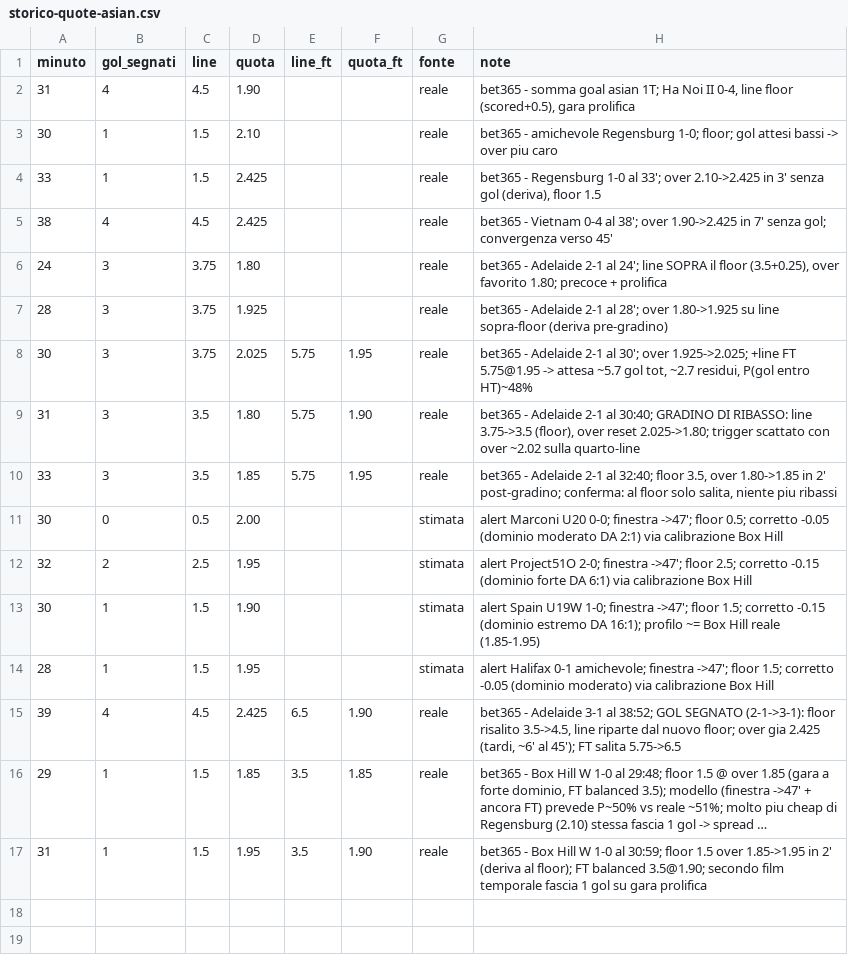
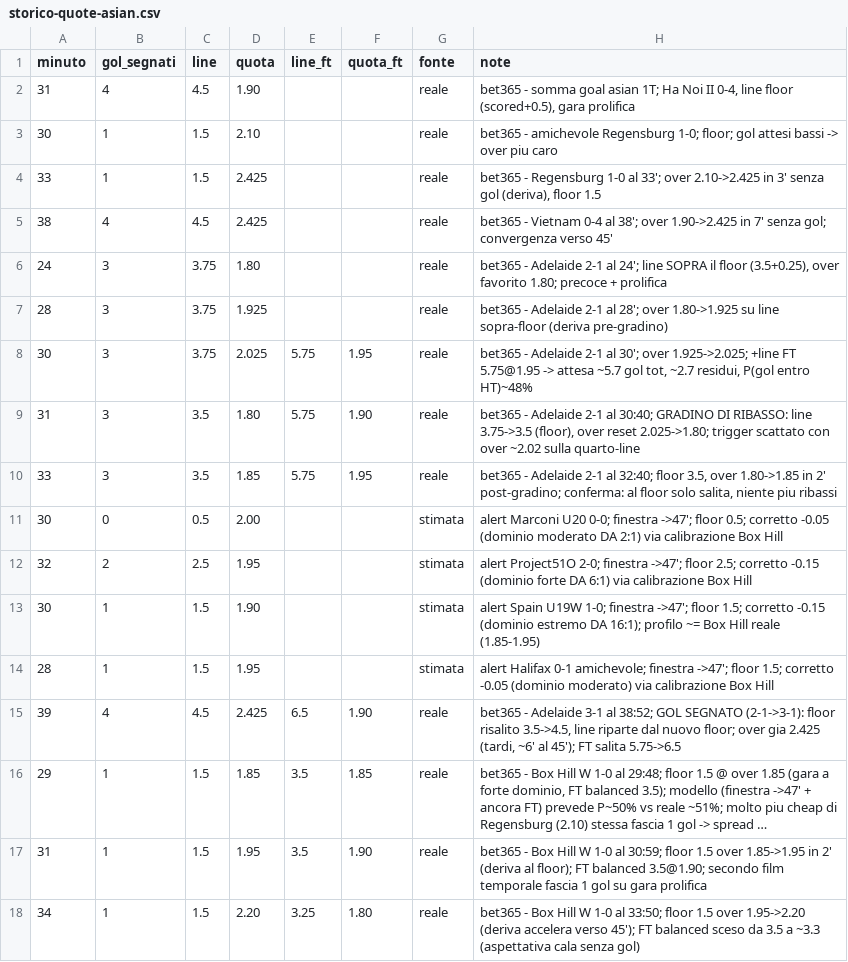
Before and after one commit to ST80Dev/BettingDiary, a CSV file: data/storico-quote-asian.csv, drawn as a sheet; long unchanged cells end in …; the diff names each change by its address in the sheet, - before the commit and + after, or states it on an @@ line.

```diff
--- a/data/storico-quote-asian.csv
+++ b/data/storico-quote-asian.csv
+row 18: 34 | 1 | 1.5 | 2.20 | 3.25 | 1.80 | reale | bet365 - Box Hill W 1-0 al 33:50; floor 1.5 over 1.95->2.20 (deriva accelera verso 45'); FT balanced sceso da 3.5 a ~3.3 (aspettativa cala senza gol)
```
